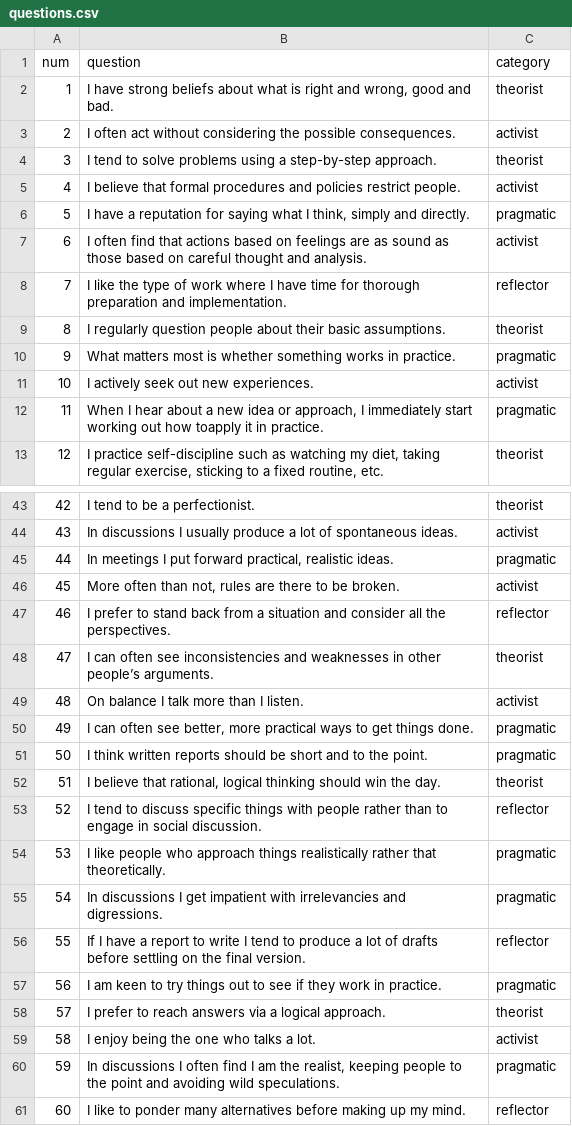
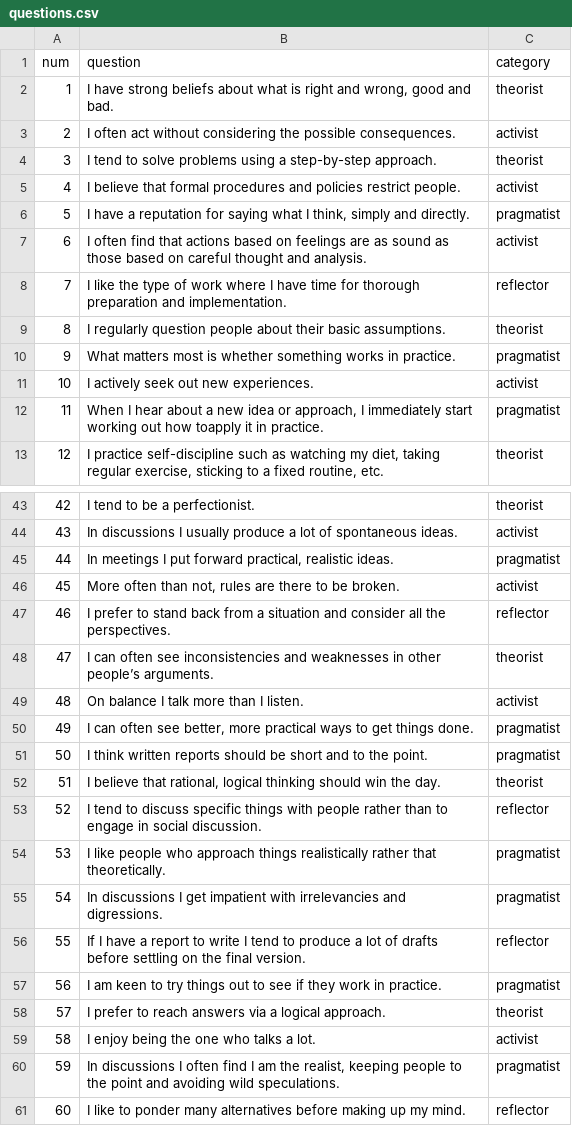
Before and after one commit to ajrahul10/js-questionnaire, a CSV file: assets/csv/questions.csv, drawn as a sheet; only a part is shown, gaps mark what is left out; the diff covers the shown part only.

```diff
--- a/assets/csv/questions.csv
+++ b/assets/csv/questions.csv
@@ -5,3 +5,3 @@ num;question;category
 4;I believe that formal procedures and policies restrict people. ;activist
-5;I have a reputation for saying what I think, simply and directly. ;pragmatic
+5;I have a reputation for saying what I think, simply and directly. ;pragmatist
 6;I often find that actions based on feelings are as sound as those based on careful thought and analysis. ;activist
@@ -9,5 +9,5 @@ num;question;category
 8;I regularly question people about their basic assumptions. ;theorist
-9;What matters most is whether something works in practice. ;pragmatic
+9;What matters most is whether something works in practice. ;pragmatist
 10;I actively seek out new experiences. ;activist
-11;When I hear about a new idea or approach, I immediately start working out how toapply it in practice.;pragmatic
+11;When I hear about a new idea or approach, I immediately start working out how toapply it in practice.;pragmatist
 12;I practice self-discipline such as watching my diet, taking regular exercise, sticking to a fixed routine, etc. ;theorist
@@ -44,3 +44,3 @@ num;question;category
 43;In discussions I usually produce a lot of spontaneous ideas. ;activist
-44;In meetings I put forward practical, realistic ideas. ;pragmatic
+44;In meetings I put forward practical, realistic ideas. ;pragmatist
 45;More often than not, rules are there to be broken.;activist
@@ -49,13 +49,13 @@ num;question;category
 48;On balance I talk more than I listen. ;activist
-49;I can often see better, more practical ways to get things done. ;pragmatic
-50;I think written reports should be short and to the point. ;pragmatic
+49;I can often see better, more practical ways to get things done. ;pragmatist
+50;I think written reports should be short and to the point. ;pragmatist
 51;I believe that rational, logical thinking should win the day. ;theorist
 52;I tend to discuss specific things with people rather than to engage in social discussion. ;reflector
-53;I like people who approach things realistically rather that theoretically. ;pragmatic
-54;In discussions I get impatient with irrelevancies and digressions. ;pragmatic
+53;I like people who approach things realistically rather that theoretically. ;pragmatist
+54;In discussions I get impatient with irrelevancies and digressions. ;pragmatist
 55;If I have a report to write I tend to produce a lot of drafts before settling on the final version. ;reflector
-56;I am keen to try things out to see if they work in practice. ;pragmatic
+56;I am keen to try things out to see if they work in practice. ;pragmatist
 57;I prefer to reach answers via a logical approach. ;theorist
 58;I enjoy being the one who talks a lot. ;activist
-59;In discussions I often find I am the realist, keeping people to the point and avoiding wild speculations. ;pragmatic
+59;In discussions I often find I am the realist, keeping people to the point and avoiding wild speculations. ;pragmatist
 60;I like to ponder many alternatives before making up my mind. ;reflector
```
Also changed, not shown: 10 edited cells elsewhere in this file, 2 other files.
